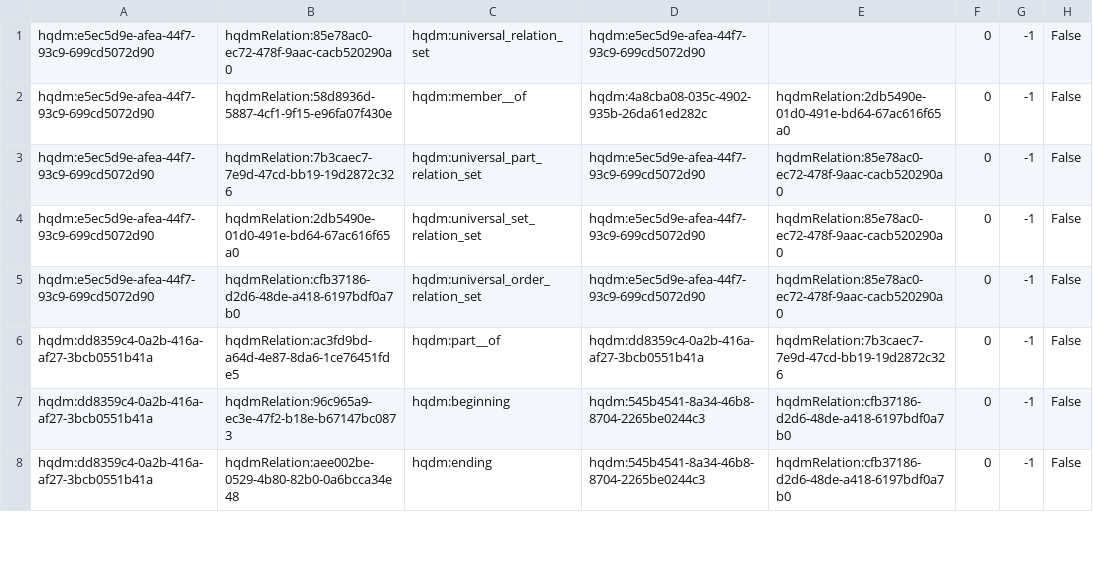
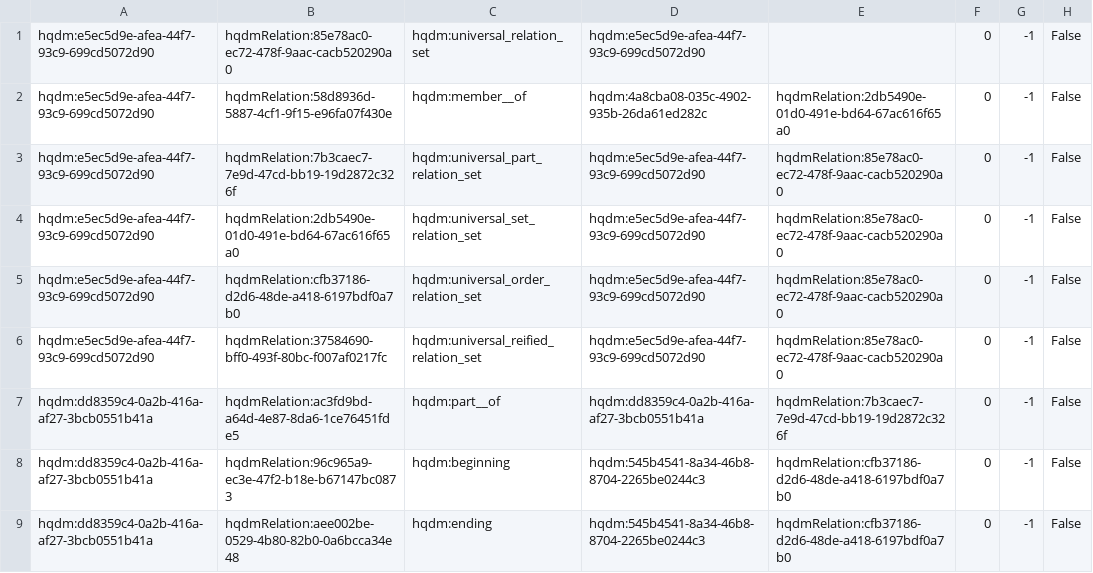
Before and after one commit to ClimbingAl/hqdmHaskell, a CSV file: relations/input/exportedPureBinaryRelationsModded.csv (was relations/exportedPureBinaryRelationsModded.csv), drawn as a sheet; only a part is shown; the diff covers the shown part only.

Commit message:
Final relations commit before creating relationInheritance

```diff
--- a/relations/exportedPureBinaryRelationsModded.csv
+++ b/relations/input/exportedPureBinaryRelationsModded.csv
@@ -2,3 +2,3 @@ hqdm:e5ec5d9e-afea-44f7-93c9-699cd5072d90,hqdmRelation:85e78ac0-ec72-478f-9aac-c
 hqdm:e5ec5d9e-afea-44f7-93c9-699cd5072d90,hqdmRelation:58d8936d-5887-4cf1-9f15-e96fa07f430e,hqdm:member__of,hqdm:4a8cba08-035c-4902-935b-26da61ed282c,hqdmRelation:2db5490e-01d0-491e-bd64-67ac616f65a0,0,-1,False,
-hqdm:e5ec5d9e-afea-44f7-93c9-699cd5072d90,hqdmRelation:7b3caec7-7e9d-47cd-bb19-19d2872c326,hqdm:universal_part_relation_set,hqdm:e5ec5d9e-afea-44f7-93c9-699cd5072d90,hqdmRelation:85e78ac0-ec72-478f-9aac-cacb520290a0,0,-1,False,
+hqdm:e5ec5d9e-afea-44f7-93c9-699cd5072d90,hqdmRelation:7b3caec7-7e9d-47cd-bb19-19d2872c326f,hqdm:universal_part_relation_set,hqdm:e5ec5d9e-afea-44f7-93c9-699cd5072d90,hqdmRelation:85e78ac0-ec72-478f-9aac-cacb520290a0,0,-1,False,
 hqdm:e5ec5d9e-afea-44f7-93c9-699cd5072d90,hqdmRelation:2db5490e-01d0-491e-bd64-67ac616f65a0,hqdm:universal_set_relation_set,hqdm:e5ec5d9e-afea-44f7-93c9-699cd5072d90,hqdmRelation:85e78ac0-ec72-478f-9aac-cacb520290a0,0,-1,False,
@@ -6,2 +6,3 @@ hqdm:e5ec5d9e-afea-44f7-93c9-699cd5072d90,hqdmRelation:cfb37186-d2d6-48de-a418-6
-hqdm:dd8359c4-0a2b-416a-af27-3bcb0551b41a,hqdmRelation:ac3fd9bd-a64d-4e87-8da6-1ce76451fde5,hqdm:part__of,hqdm:dd8359c4-0a2b-416a-af27-3bcb0551b41a,hqdmRelation:7b3caec7-7e9d-47cd-bb19-19d2872c326,0,-1,False,
+hqdm:e5ec5d9e-afea-44f7-93c9-699cd5072d90,hqdmRelation:37584690-bff0-493f-80bc-f007af0217fc,hqdm:universal_reified_relation_set,hqdm:e5ec5d9e-afea-44f7-93c9-699cd5072d90,hqdmRelation:85e78ac0-ec72-478f-9aac-cacb520290a0,0,-1, False,
+hqdm:dd8359c4-0a2b-416a-af27-3bcb0551b41a,hqdmRelation:ac3fd9bd-a64d-4e87-8da6-1ce76451fde5,hqdm:part__of,hqdm:dd8359c4-0a2b-416a-af27-3bcb0551b41a,hqdmRelation:7b3caec7-7e9d-47cd-bb19-19d2872c326f,0,-1,False,
 hqdm:dd8359c4-0a2b-416a-af27-3bcb0551b41a,hqdmRelation:96c965a9-ec3e-47f2-b18e-b67147bc0873,hqdm:beginning,hqdm:545b4541-8a34-46b8-8704-2265be0244c3,hqdmRelation:cfb37186-d2d6-48de-a418-6197bdf0a7b0,0,-1,False,
```
Also changed, not shown: 85 edited cells elsewhere in this file, relations/input/relationsWithPrefix_TypedIds2.csv, 1 other file.
